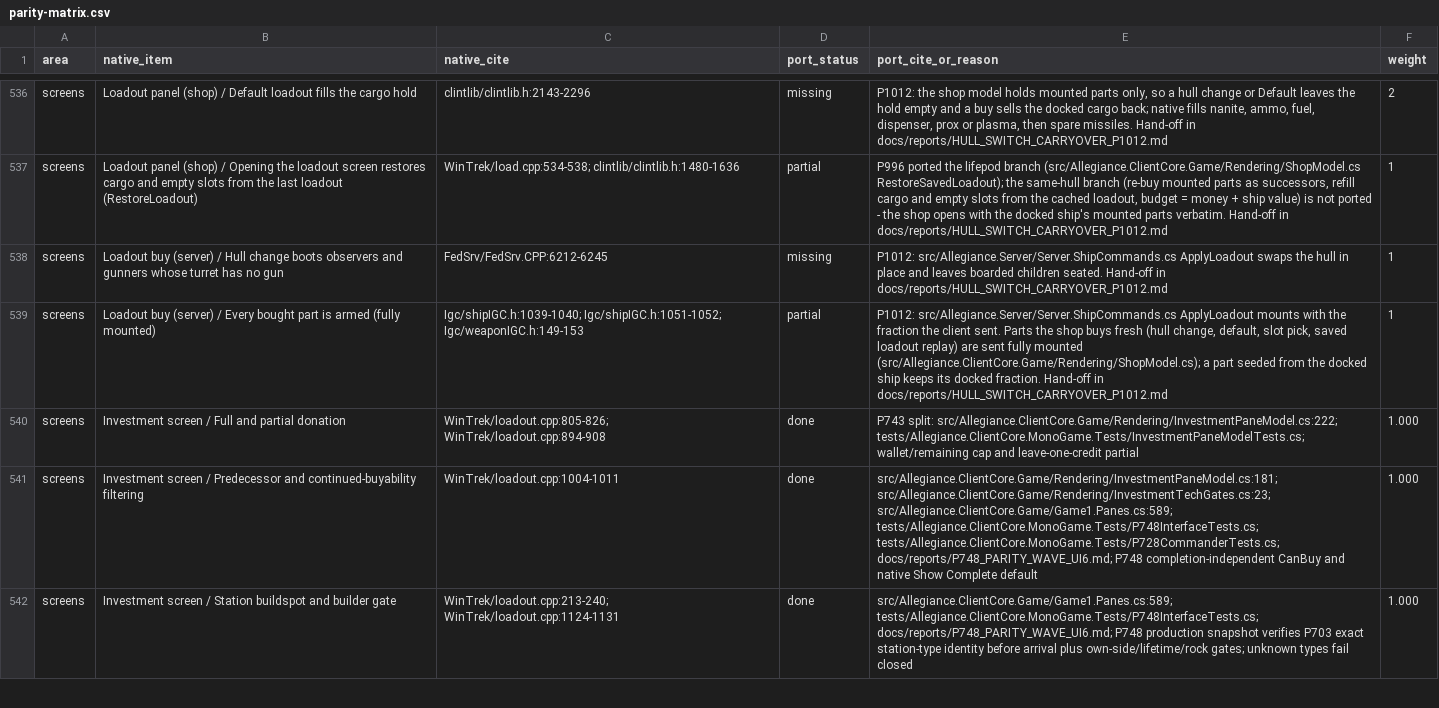
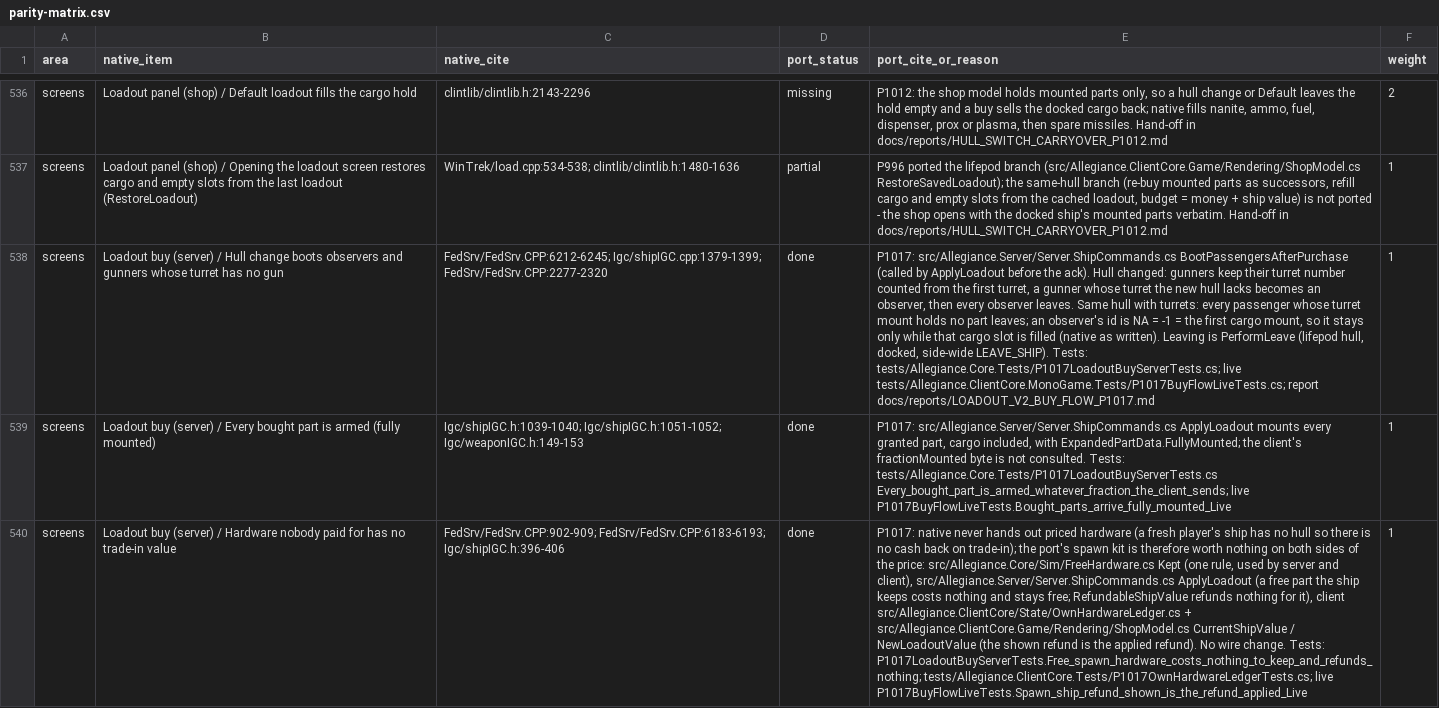
Before and after one commit to dominusbelial/AllegianceCore-public, a CSV file: docs/parity/parity-matrix.csv, drawn as a sheet; only a part is shown, gaps mark what is left out; the shorter side is filled out with more unchanged rows; the diff covers the shown part only; the diff names each change by its address in the sheet, - before the commit and + after, or states it on an @@ line.

```diff
--- a/docs/parity/parity-matrix.csv
+++ b/docs/parity/parity-matrix.csv
-C538 (native_cite): FedSrv/FedSrv.CPP:6212-6245
+C538 (native_cite): FedSrv/FedSrv.CPP:6212-6245; Igc/shipIGC.cpp:1379-1399; FedSrv/FedSrv.CPP:2277-2320
-D538 (port_status): missing
+D538 (port_status): done
-E538 (port_cite_or_reason): P1012: src/Allegiance.Server/Server.ShipCommands.cs ApplyLoadout swaps the hull in place and leaves boarded children seated. Hand-off in docs/reports/HULL_SWITCH_CARRYOVER_P1012.md
+E538 (port_cite_or_reason): P1017: src/Allegiance.Server/Server.ShipCommands.cs BootPassengersAfterPurchase (called by ApplyLoadout before the ack). Hull changed: gunners keep their turret number counted from the first turret, a gunner whose turret the new hull lacks becomes an observer, then every observer leaves. Same hull with turrets: every passenger whose turret mount holds no part leaves; an observer's id is NA = -1 = the first cargo mount, so it stays only while that cargo slot is filled (native as written). Leaving is PerformLeave (lifepod hull, docked, side-wide LEAVE_SHIP). Tests: tests/Allegiance.Core.Tests/P1017LoadoutBuyServerTests.cs; live tests/Allegiance.ClientCore.MonoGame.Tests/P1017BuyFlowLiveTests.cs; report docs/reports/LOADOUT_V2_BUY_FLOW_P1017.md
-D539 (port_status): partial
+D539 (port_status): done
-E539 (port_cite_or_reason): P1012: src/Allegiance.Server/Server.ShipCommands.cs ApplyLoadout mounts with the fraction the client sent. Parts the shop buys fresh (hull change, default, slot pick, saved loadout replay) are sent fully mounted (src/Allegiance.ClientCore.Game/Rendering/ShopModel.cs); a part seeded from the docked ship keeps its docked fraction. Hand-off in docs/reports/HULL_SWITCH_CARRYOVER_P1012.md
+E539 (port_cite_or_reason): P1017: src/Allegiance.Server/Server.ShipCommands.cs ApplyLoadout mounts every granted part, cargo included, with ExpandedPartData.FullyMounted; the client's fractionMounted byte is not consulted. Tests: tests/Allegiance.Core.Tests/P1017LoadoutBuyServerTests.cs Every_bought_part_is_armed_whatever_fraction_the_client_sends; live P1017BuyFlowLiveTests.Bought_parts_arrive_fully_mounted_Live
+row 540: screens | Loadout buy (server) / Hardware nobody paid for has no trade-in value | FedSrv/FedSrv.CPP:902-909; FedSrv/FedSrv.CPP:6183-6193; Igc/shipIGC.h:396-406 | done | P1017: native never hands out priced hardware (a fresh player's ship has no hull so there is no cash back on trade-in); the port's spawn kit is therefore worth nothing on both sides of the price: src/Allegiance.Core/Sim/FreeHardware.cs Kept (one rule, used by server and client), src/Allegiance.Server/Server.ShipCommands.cs ApplyLoadout (a free part the ship keeps costs nothing and stays free; RefundableShipValue refunds nothing for it), client src/Allegiance.ClientCore/State/OwnHardwareLedger.cs + src/Allegiance.ClientCore.Game/Rendering/ShopModel.cs CurrentShipValue / NewLoadoutValue (the shown refund is the applied refund). No wire change. Tests: P1017LoadoutBuyServerTests.Free_spawn_hardware_costs_nothing_to_keep_and_refunds_nothing; tests/Allegiance.ClientCore.Tests/P1017OwnHardwareLedgerTests.cs; live P1017BuyFlowLiveTests.Spawn_ship_refund_shown_is_the_refund_applied_Live | 1
```
Also changed, not shown: 3 added rows elsewhere in this file, 28 other files.
